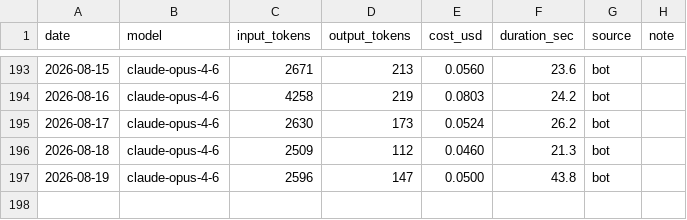
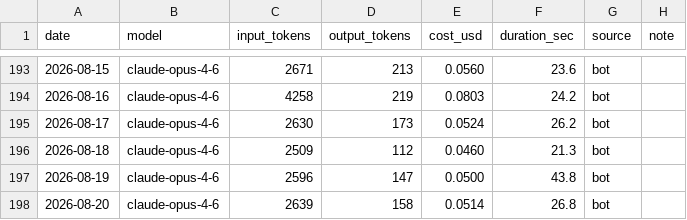
Before and after one commit to yeonwooz/haru-bot, a CSV file: usage_log.csv, drawn as a sheet; only a part is shown, gaps mark what is left out; the diff names each change by its address in the sheet, - before the commit and + after, or states it on an @@ line.

```diff
--- a/usage_log.csv
+++ b/usage_log.csv
+row 198: 2026-08-20 | claude-opus-4-6 | 2639 | 158 | 0.0514 | 26.8 | bot
```
